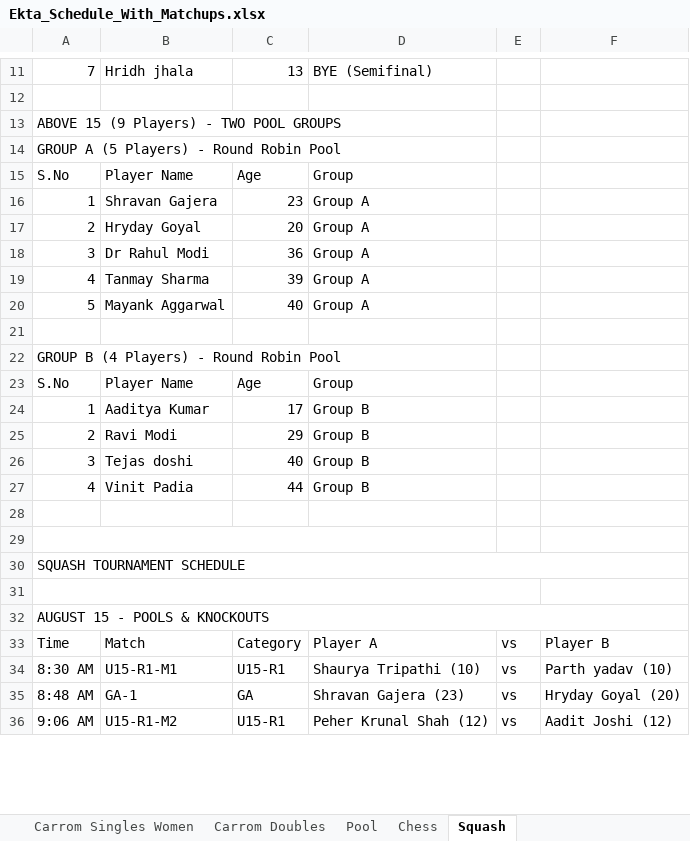
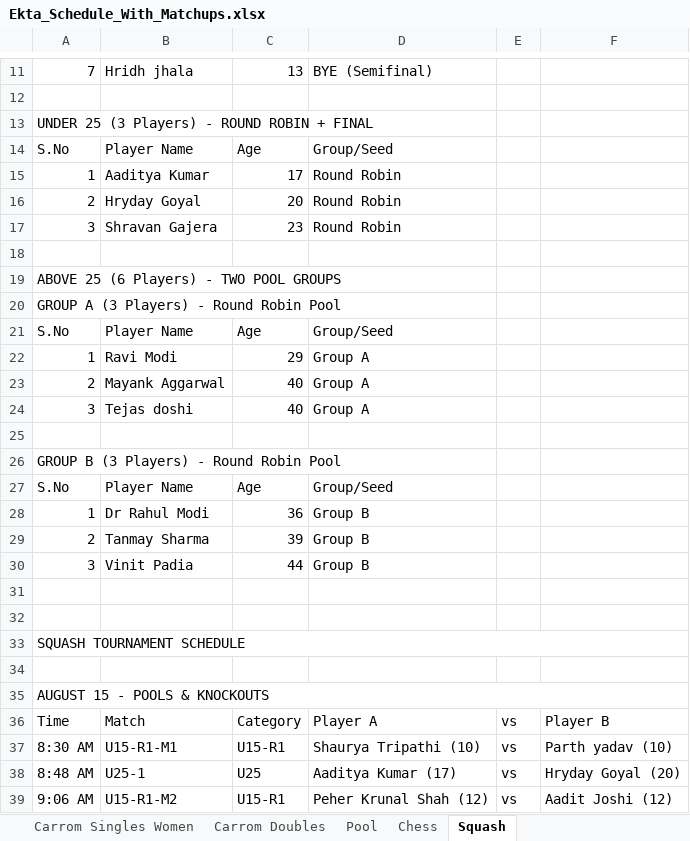
Before and after one commit to AnkitK1993/ekta-indoor-games, an Excel workbook: Ekta_Schedule_With_Matchups.xlsx, sheet Squash, drawn as a sheet; only a part is shown, gaps mark what is left out; values as stored, in another font and other column widths than the file's, no cell formats; removed rows and columns are numbered as before the commit, all else as after; the diff covers the shown part only; the diff names each change by its address in the sheet, - before the commit and + after, or states it on an @@ line.

```diff
--- a/Ekta_Schedule_With_Matchups.xlsx (sheet Squash)
+++ b/Ekta_Schedule_With_Matchups.xlsx (sheet Squash)
-A13: ABOVE 15 (9 Players) - TWO POOL GROUPS
+A13: UNDER 25 (3 Players) - ROUND ROBIN + FINAL
-row 14: GROUP A (5 Players) - Round Robin Pool
-D14: Group
+D14: Group/Seed
-row 16: 1 | Shravan Gajera | 23 | Group A
+row 15: 1 | Aaditya Kumar | 17 | Round Robin
-D16: Group A
+D16: Round Robin
-row 18: 3 | Dr Rahul Modi | 36 | Group A
-row 19: 4 | Tanmay Sharma | 39 | Group A
-row 20: 5 | Mayank Aggarwal | 40 | Group A
+row 17: 3 | Shravan Gajera | 23 | Round Robin
-A19: GROUP B (4 Players) - Round Robin Pool
+A19: ABOVE 25 (6 Players) - TWO POOL GROUPS
+row 20: GROUP A (3 Players) - Round Robin Pool
-D21: Group
+D21: Group/Seed
-B22: Aaditya Kumar
+B22: Ravi Modi
-C22: 17
+C22: 29
-D22:D24: Group B
+D22:D24: Group A
-B23: Ravi Modi
+B23: Mayank Aggarwal
-C23: 29
+C23: 40
+row 25: (empty)
+row 26: GROUP B (3 Players) - Round Robin Pool
+row 27: S.No | Player Name | Age | Group/Seed
+row 28: 1 | Dr Rahul Modi | 36 | Group B
+row 29: 2 | Tanmay Sharma | 39 | Group B
-A30: 4
+A30: 3
-A29:D29 merged
-A31:E31 merged
-B38: GA-1
+B38: U25-1
-C38: GA
+C38: U25
-D38: Shravan Gajera (23)
+D38: Aaditya Kumar (17)
```
Also changed, not shown: 3 added rows, 10 removed rows, 34 edited cells and merged cells elsewhere in this sheet, cell formats.
